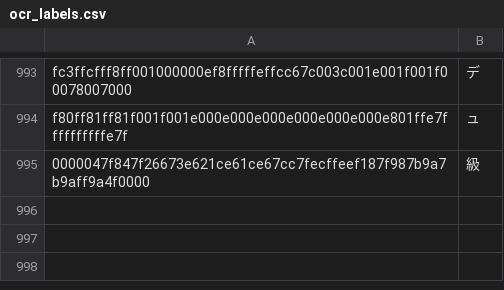
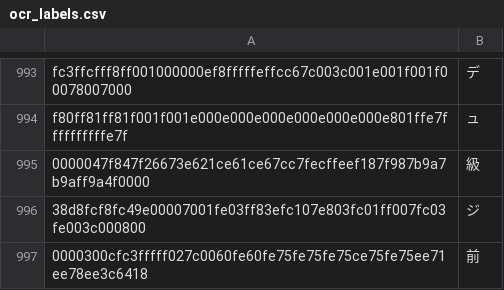
Before and after one commit to NateScarlet/auto-derby, a CSV file: auto_derby/data/ocr_labels.csv, drawn as a sheet; only a part is shown, gaps mark what is left out.

```diff
--- a/auto_derby/data/ocr_labels.csv
+++ b/auto_derby/data/ocr_labels.csv
@@ -995 +995,3 @@ f80ff81ff81f001f001e000e000e000e000e000e000e801ffe7ffffffffffe7f,ュ
 0000047f847f26673e621ce61ce67cc7fecffeef187f987b9a7b9aff9a4f0000,級
+38d8fcf8fc49e00007001fe03ff83efc107e803fc01ff007fc03fe003c000800,ジ
+0000300cfc3fffff027c0060fe60fe75fe75fe75ce75fe75ee71ee78ee3c6418,前
```
Also changed, not shown: 5 other files.
